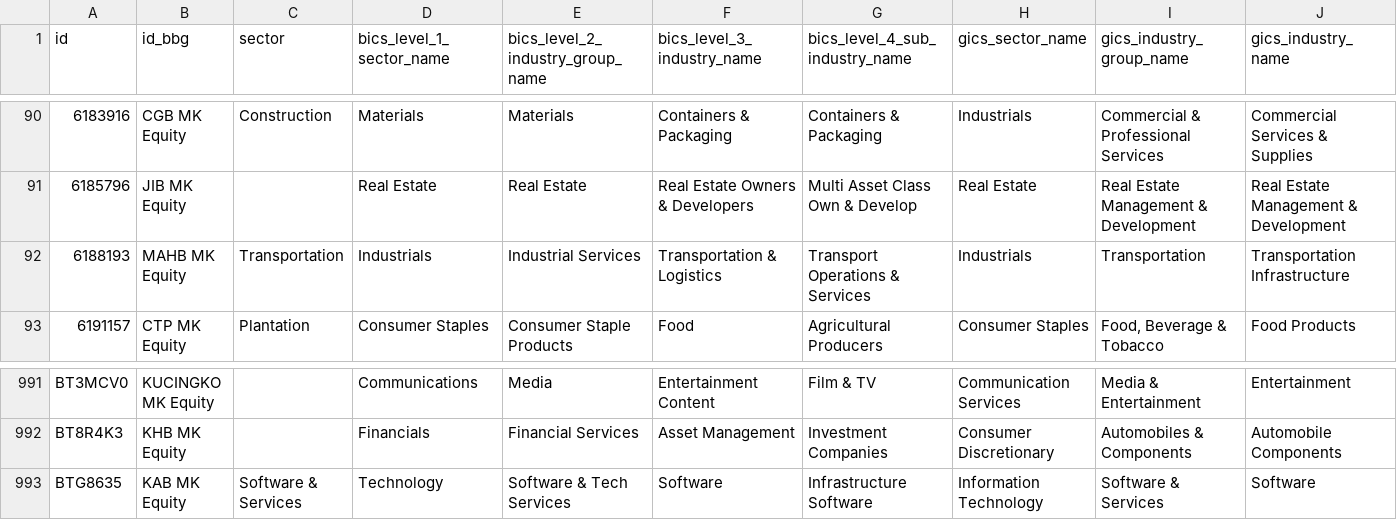
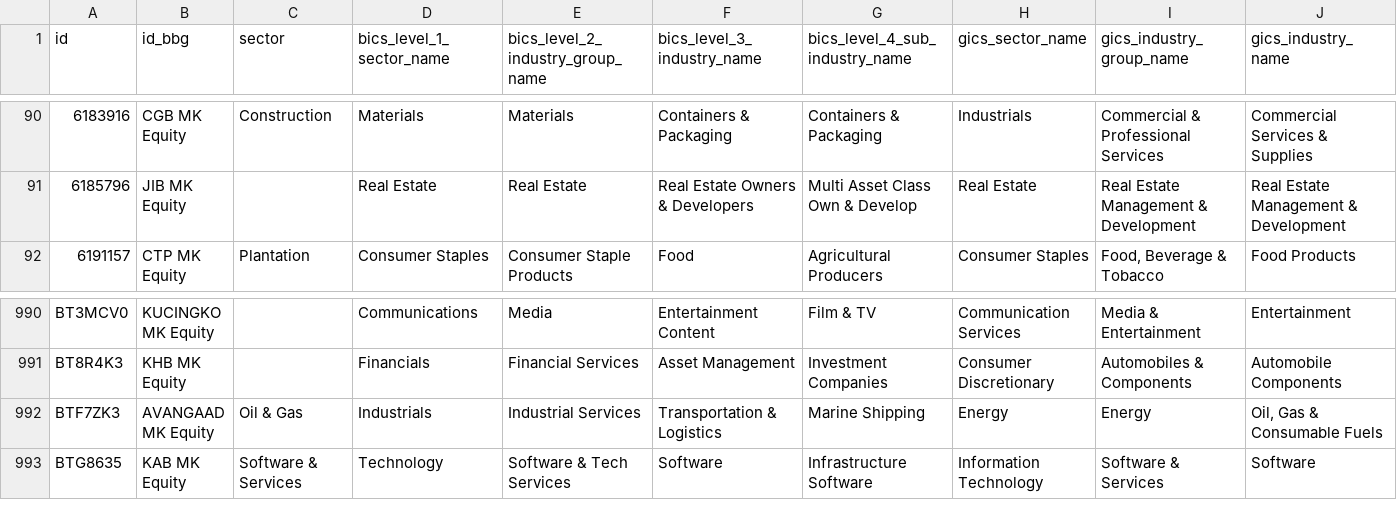
Before and after one commit to etq-quant/bursa, a CSV file: data/meta_data.csv, drawn as a sheet; only a part is shown, gaps mark what is left out; removed rows and columns are numbered as before the commit, all else as after; rows hold the shown columns only; the diff names each change by its address in the sheet, - before the commit and + after, or states it on an @@ line.

Commit message:
[bot] commit

```diff
--- a/data/meta_data.csv
+++ b/data/meta_data.csv
-row 92: 6188193 | MAHB MK Equity | Transportation | Industrials | Industrial Services | Transportation & Logistics | Transport Operations & Services | Industrials | Transportation | Transportation Infrastructure
+row 992: BTF7ZK3 | AVANGAAD MK Equity | Oil & Gas | Industrials | Industrial Services | Transportation & Logistics | Marine Shipping | Energy | Energy | Oil, Gas & Consumable Fuels
```
